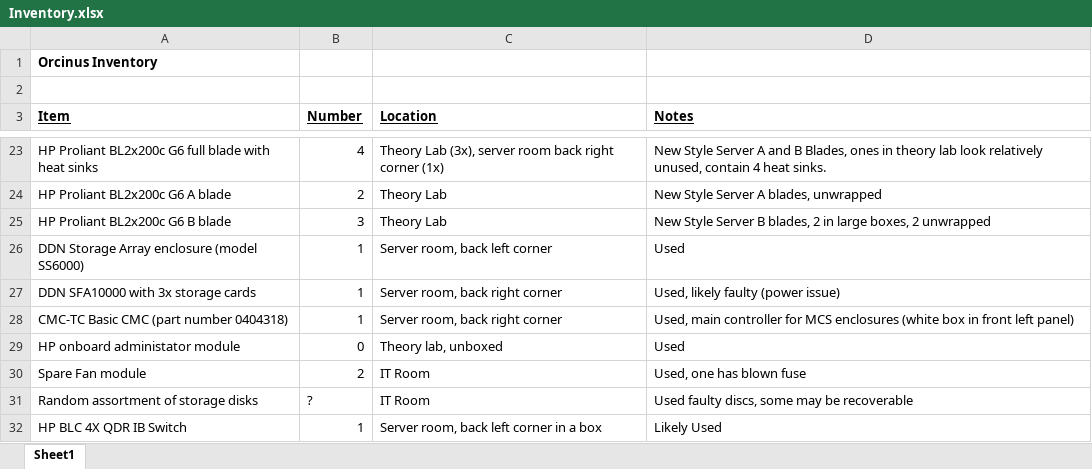
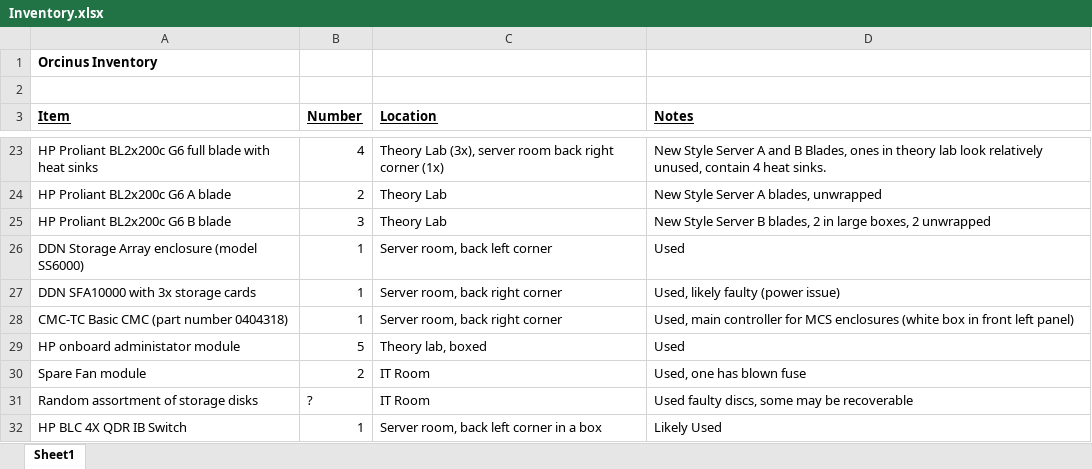
Before and after one commit to HScheiber/Orcinus, an Excel workbook: Inventory.xlsx, sheet Sheet1, drawn as a sheet; only a part is shown, gaps mark what is left out; values as stored, in another font and other column widths than the file's, no borders; the diff names each change by its address in the sheet, - before the commit and + after, or states it on an @@ line.

Commit message:
Update Inventory.xlsx

```diff
--- a/Inventory.xlsx (sheet Sheet1)
+++ b/Inventory.xlsx (sheet Sheet1)
-B29 (Number): 0
+B29 (Number): 5
-C29 (Location): Theory lab, unboxed
+C29 (Location): Theory lab, boxed
```
